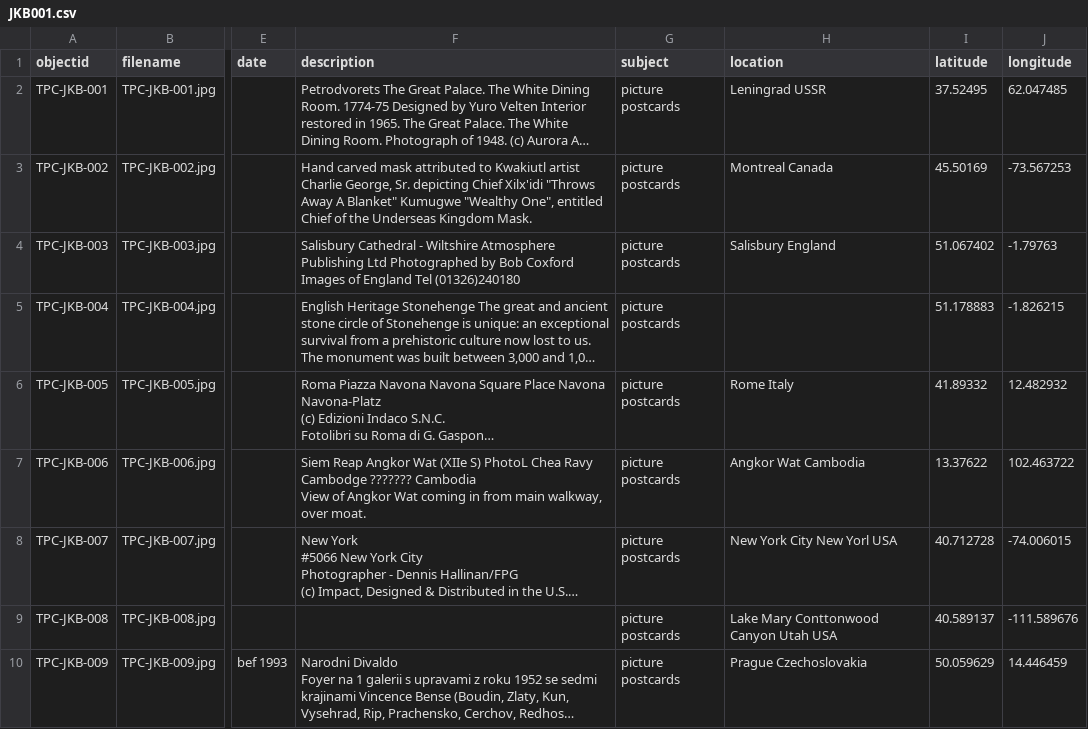
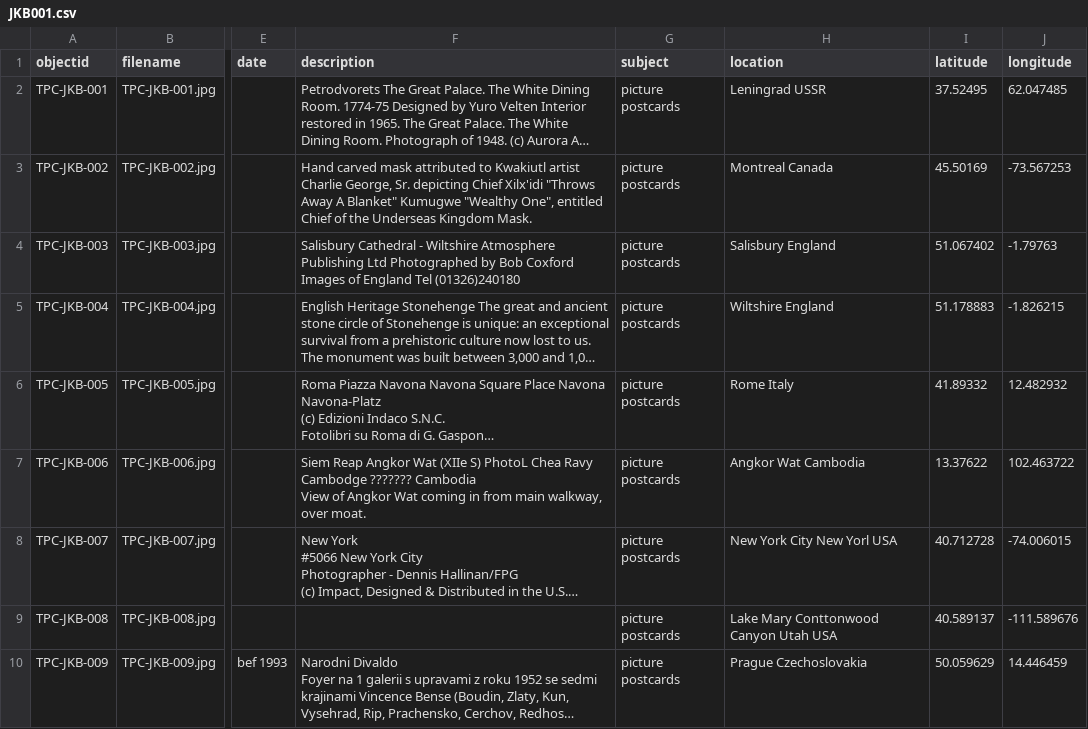
Before and after one commit to JBakerUTK/JKBINSC565, a CSV file: _data/JKB001.csv, drawn as a sheet; only a part is shown, gaps mark what is left out; long unchanged cells end in …; the diff names each change by its address in the sheet, - before the commit and + after, or states it on an @@ line.

Commit message:
Update JKB001.csv

```diff
--- a/_data/JKB001.csv
+++ b/_data/JKB001.csv
-H5 (location): (empty)
+H5 (location): Wiltshire England
```
